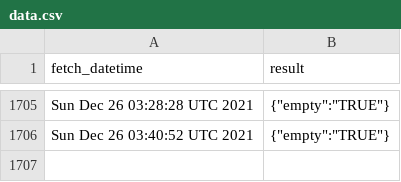
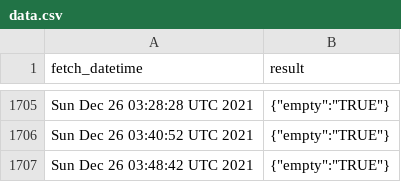
Before and after one commit to Gchahm/gnib-appointment-checker, a CSV file: data.csv, drawn as a sheet; only a part is shown, gaps mark what is left out; the diff names each change by its address in the sheet, - before the commit and + after, or states it on an @@ line.

```diff
--- a/data.csv
+++ b/data.csv
+row 1707: Sun Dec 26 03:48:42 UTC 2021 | {"empty":"TRUE"}
```
